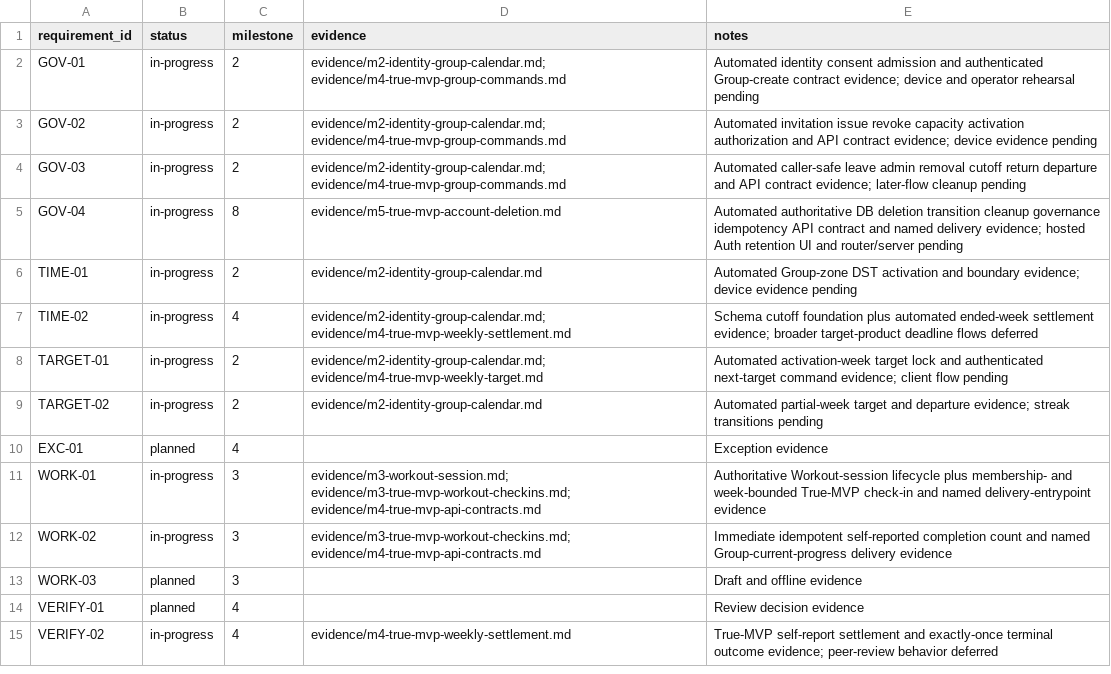
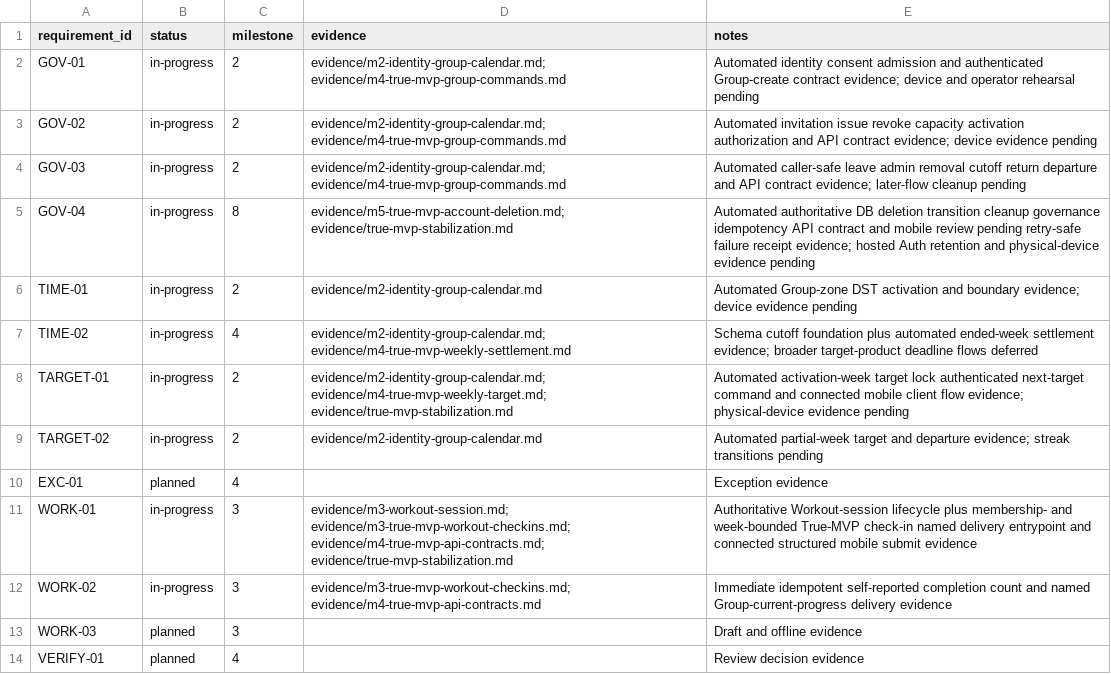
Before and after one commit to aeltoum/no-excuses, a CSV file: evidence/requirements.csv, drawn as a sheet; only a part is shown; the shorter side is filled out with more unchanged rows.

Commit message:
Stabilize active True MVP mobile loop

```diff
--- a/evidence/requirements.csv
+++ b/evidence/requirements.csv
@@ -4,9 +4,9 @@ GOV-02,in-progress,2,evidence/m2-identity-group-calendar.md; evidence/m4-true-mv
 GOV-03,in-progress,2,evidence/m2-identity-group-calendar.md; evidence/m4-true-mvp-group-commands.md,Automated caller-safe leave admin removal cutoff return departure and API contract evidence; later-flow cleanup pending
-GOV-04,in-progress,8,evidence/m5-true-mvp-account-deletion.md,Automated authoritative DB deletion transition cleanup governance idempotency API contract and named delivery evidence; hosted Auth retention UI and router/server pending
+GOV-04,in-progress,8,evidence/m5-true-mvp-account-deletion.md; evidence/true-mvp-stabilization.md,Automated authoritative DB deletion transition cleanup governance idempotency API contract and mobile review pending retry-safe failure receipt evidence; hosted Auth retention and physical-device evidence pending
 TIME-01,in-progress,2,evidence/m2-identity-group-calendar.md,Automated Group-zone DST activation and boundary evidence; device evidence pending
 TIME-02,in-progress,4,evidence/m2-identity-group-calendar.md; evidence/m4-true-mvp-weekly-settlement.md,Schema cutoff foundation plus automated ended-week settlement evidence; broader target-product deadline flows deferred
-TARGET-01,in-progress,2,evidence/m2-identity-group-calendar.md; evidence/m4-true-mvp-weekly-target.md,Automated activation-week target lock and authenticated next-target command evidence; client flow pending
+TARGET-01,in-progress,2,evidence/m2-identity-group-calendar.md; evidence/m4-true-mvp-weekly-target.md; evidence/true-mvp-stabilization.md,Automated activation-week target lock authenticated next-target command and connected mobile client flow evidence; physical-device evidence pending
 TARGET-02,in-progress,2,evidence/m2-identity-group-calendar.md,Automated partial-week target and departure evidence; streak transitions pending
 EXC-01,planned,4,,Exception evidence
-WORK-01,in-progress,3,evidence/m3-workout-session.md; evidence/m3-true-mvp-workout-checkins.md; evidence/m4-true-mvp-api-contracts.md,Authoritative Workout-session lifecycle plus membership- and week-bounded True-MVP check-in and named delivery-entrypoint evidence
+WORK-01,in-progress,3,evidence/m3-workout-session.md; evidence/m3-true-mvp-workout-checkins.md; evidence/m4-true-mvp-api-contracts.md; evidence/true-mvp-stabilization.md,Authoritative Workout-session lifecycle plus membership- and week-bounded True-MVP check-in named delivery entrypoint and connected structured mobile submit evidence
 WORK-02,in-progress,3,evidence/m3-true-mvp-workout-checkins.md; evidence/m4-true-mvp-api-contracts.md,Immediate idempotent self-reported completion count and named Group-current-progress delivery evidence
```
Also changed, not shown: 9 other files.
